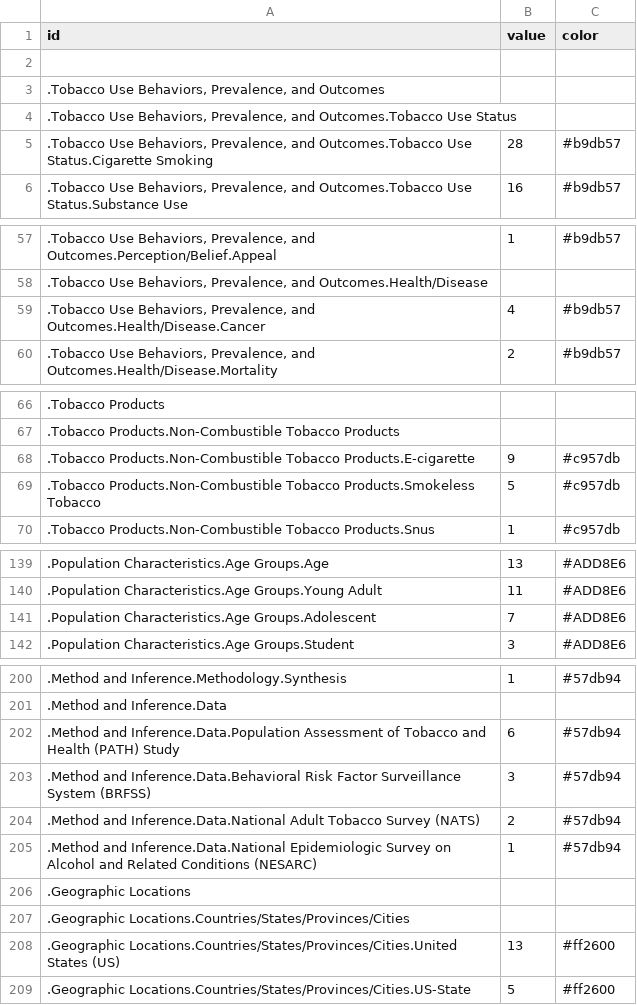
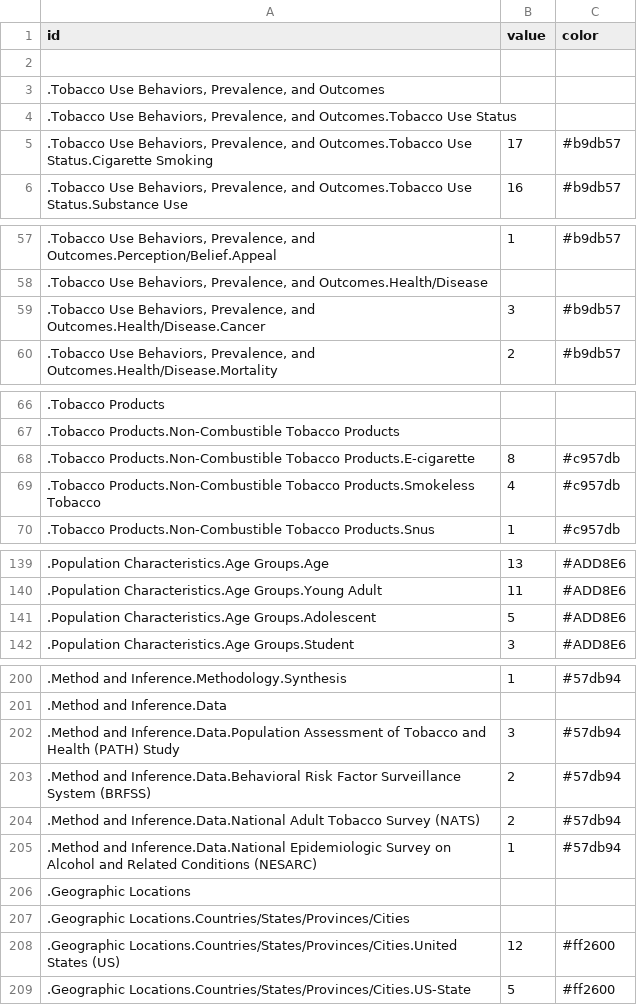
Before and after one commit to jiangsn/LGBTQ-Charts, a CSV file: data/dendro.csv, drawn as a sheet; only a part is shown, gaps mark what is left out; the diff covers the shown part only.

```diff
--- a/data/dendro.csv
+++ b/data/dendro.csv
@@ -4,3 +4,3 @@ id,value,color
 " .Tobacco Use Behaviors, Prevalence, and Outcomes.Tobacco Use Status"
-" .Tobacco Use Behaviors, Prevalence, and Outcomes.Tobacco Use Status.Cigarette Smoking","28",#b9db57
+" .Tobacco Use Behaviors, Prevalence, and Outcomes.Tobacco Use Status.Cigarette Smoking","17",#b9db57
 " .Tobacco Use Behaviors, Prevalence, and Outcomes.Tobacco Use Status.Substance Use","16",#b9db57
@@ -58,3 +58,3 @@ id,value,color
 " .Tobacco Use Behaviors, Prevalence, and Outcomes.Health/Disease"
-" .Tobacco Use Behaviors, Prevalence, and Outcomes.Health/Disease.Cancer","4",#b9db57
+" .Tobacco Use Behaviors, Prevalence, and Outcomes.Health/Disease.Cancer","3",#b9db57
 " .Tobacco Use Behaviors, Prevalence, and Outcomes.Health/Disease.Mortality","2",#b9db57
@@ -67,4 +67,4 @@ id,value,color
 " .Tobacco Products.Non-Combustible Tobacco Products"
-" .Tobacco Products.Non-Combustible Tobacco Products.E-cigarette","9",#c957db
-" .Tobacco Products.Non-Combustible Tobacco Products.Smokeless Tobacco","5",#c957db
+" .Tobacco Products.Non-Combustible Tobacco Products.E-cigarette","8",#c957db
+" .Tobacco Products.Non-Combustible Tobacco Products.Smokeless Tobacco","4",#c957db
 " .Tobacco Products.Non-Combustible Tobacco Products.Snus","1",#c957db
@@ -140,3 +140,3 @@ id,value,color
 " .Population Characteristics.Age Groups.Young Adult","11",#ADD8E6
-" .Population Characteristics.Age Groups.Adolescent","7",#ADD8E6
+" .Population Characteristics.Age Groups.Adolescent","5",#ADD8E6
 " .Population Characteristics.Age Groups.Student","3",#ADD8E6
@@ -201,4 +201,4 @@ id,value,color
 " .Method and Inference.Data"
-" .Method and Inference.Data.Population Assessment of Tobacco and Health (PATH) Study","6",#57db94
-" .Method and Inference.Data.Behavioral Risk Factor Surveillance System (BRFSS)","3",#57db94
+" .Method and Inference.Data.Population Assessment of Tobacco and Health (PATH) Study","3",#57db94
+" .Method and Inference.Data.Behavioral Risk Factor Surveillance System (BRFSS)","2",#57db94
 " .Method and Inference.Data.National Adult Tobacco Survey (NATS)","2",#57db94
@@ -207,3 +207,3 @@ id,value,color
 " .Geographic Locations.Countries/States/Provinces/Cities"
-" .Geographic Locations.Countries/States/Provinces/Cities.United States (US)","13",#ff2600
+" .Geographic Locations.Countries/States/Provinces/Cities.United States (US)","12",#ff2600
 " .Geographic Locations.Countries/States/Provinces/Cities.US-State","5",#ff2600
```
Also changed, not shown: 10 added rows, 10 removed rows and 10 edited cells elsewhere in this file, 1 other file.
